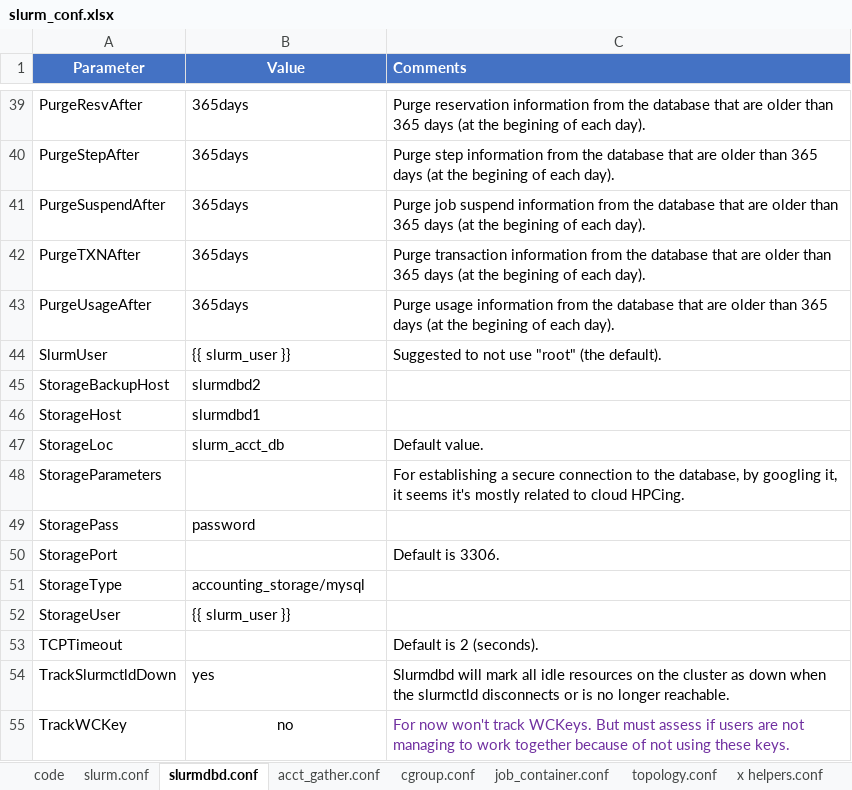
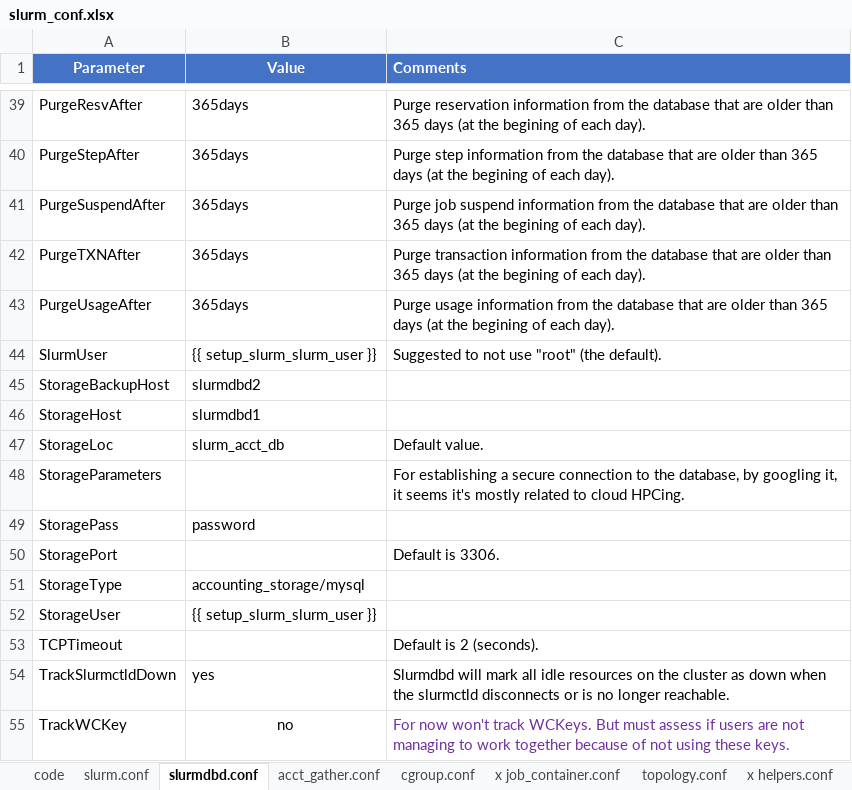
Before and after one commit to HCEMM/ansible-puli, an Excel workbook: roles/setup_slurm/files/slurm_conf.xlsx, sheet slurmdbd.conf, drawn as a sheet; only a part is shown, gaps mark what is left out; values as stored, in another font and other column widths than the file's, no borders; table styles not drawn; the diff names each change by its address in the sheet, - before the commit and + after, or states it on an @@ line.

Commit message:
Specify key file for ssh into VMs SSH configurations on local side for SSH into VMs Fixed some values in slurm.conf Fix on kickstart as well, with the new ssh configurations

```diff
--- a/roles/setup_slurm/files/slurm_conf.xlsx (sheet slurmdbd.conf)
+++ b/roles/setup_slurm/files/slurm_conf.xlsx (sheet slurmdbd.conf)
-sheet tab: job_container.conf
+sheet tab: x job_container.conf
-B44 (Value): {{ slurm_user }}
+B44 (Value): {{ setup_slurm_slurm_user }}
-B52 (Value): {{ slurm_user }}
+B52 (Value): {{ setup_slurm_slurm_user }}
```
Also changed, not shown: sheet slurm.conf, sheet topology.conf, 9 other files.
